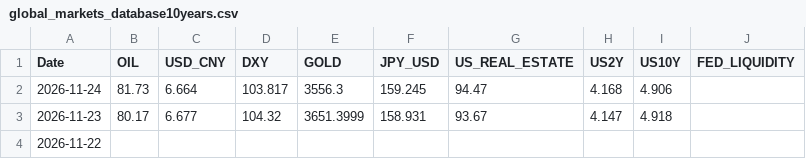
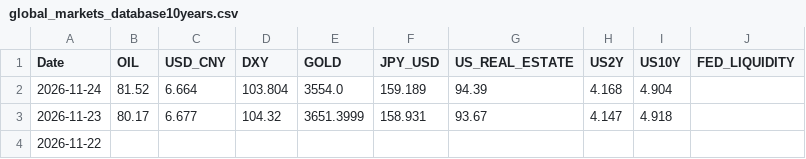
Before and after one commit to baoduonght/vnindexcycle, a CSV file: data/global_markets_database10years.csv, drawn as a sheet; only a part is shown.

```diff
--- a/data/global_markets_database10years.csv
+++ b/data/global_markets_database10years.csv
@@ -1,3 +1,3 @@
 Date,OIL,USD_CNY,DXY,GOLD,JPY_USD,US_REAL_ESTATE,US2Y,US10Y,FED_LIQUIDITY
-2026-11-24,81.73,6.664,103.817,3556.3,159.245,94.47,4.168,4.906,
+2026-11-24,81.52,6.664,103.804,3554.0,159.189,94.39,4.168,4.904,
 2026-11-23,80.17,6.677,104.32,3651.3999,158.931,93.67,4.147,4.918,
```
Also changed, not shown: data/markets_database10years.csv, data/markets_database_now.csv.
